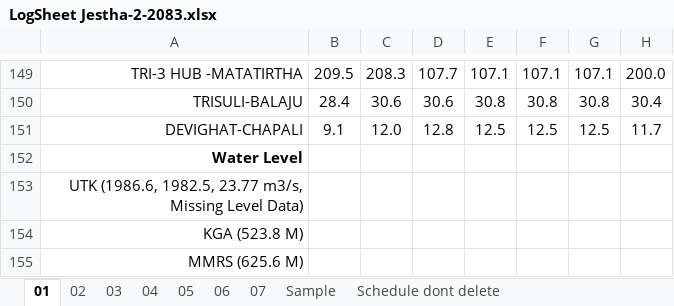
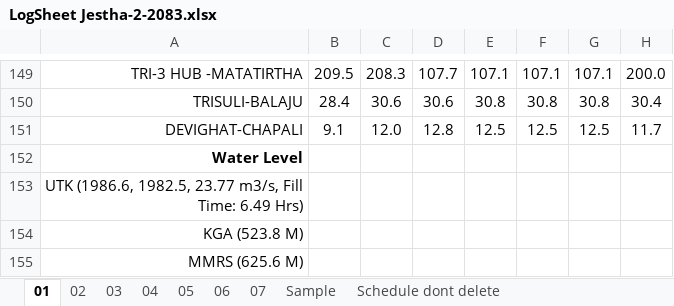
Before and after one commit to Bikramsth/LDC_DATA-ANALYZER, an Excel workbook: LDC_Data/Log Sheet 2083/LogSheet Jestha-2-2083.xlsx, sheet 01, drawn as a sheet; only a part is shown, gaps mark what is left out; values as stored, in another font and other column widths than the file's, no borders; conditional formats not drawn; the diff names each change by its address in the sheet, - before the commit and + after, or states it on an @@ line.

```diff
--- a/LDC_Data/Log Sheet 2083/LogSheet Jestha-2-2083.xlsx (sheet 01)
+++ b/LDC_Data/Log Sheet 2083/LogSheet Jestha-2-2083.xlsx (sheet 01)
-A153: …23.77 m3/s, Missing Level Data)
+A153: …23.77 m3/s, Fill Time: 6.49 Hrs)
```
Also changed, not shown: sheet 07, sheet 02, hidden cells.
